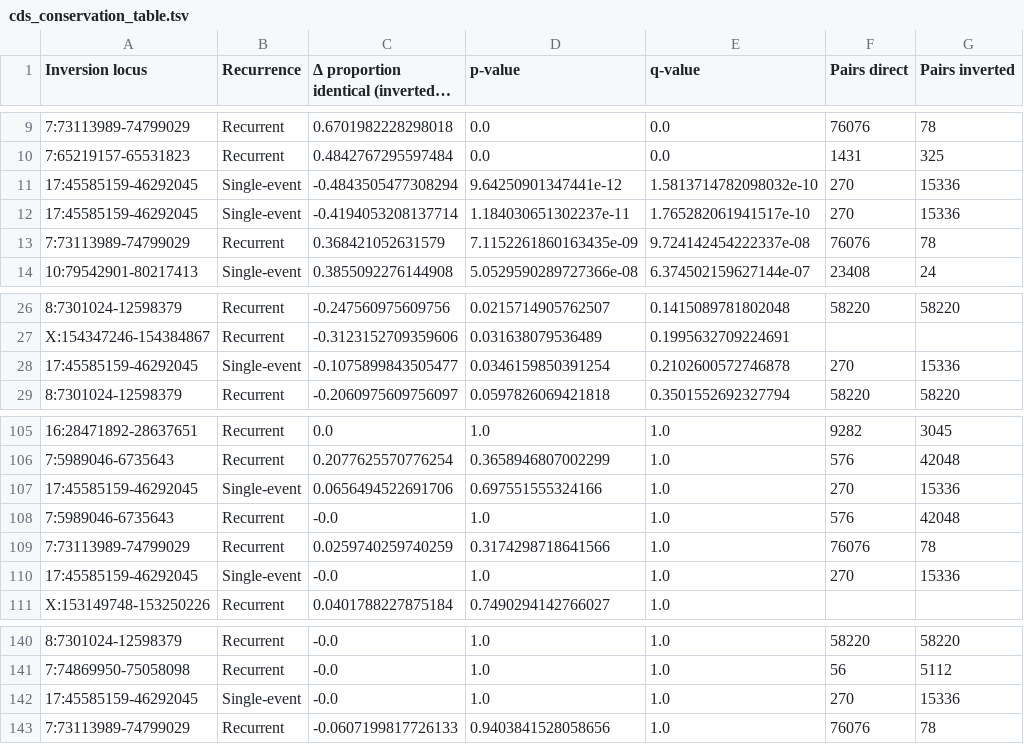
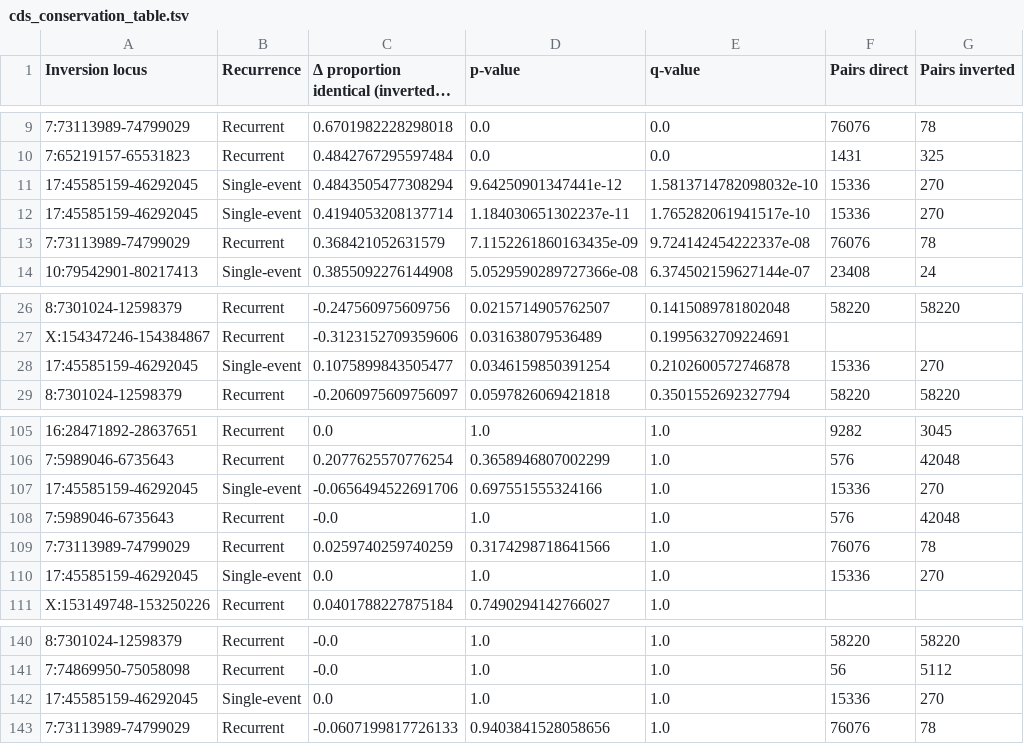
Before and after one commit to SauersML/ferromic, a TSV file: data/cds_conservation_table.tsv, drawn as a sheet; only a part is shown, gaps mark what is left out; long unchanged cells end in …; the diff names each change by its address in the sheet, - before the commit and + after, or states it on an @@ line.

```diff
--- a/data/cds_conservation_table.tsv
+++ b/data/cds_conservation_table.tsv
-C11: -0.4843505477308294
+C11: 0.4843505477308294
-F11:F12 (Pairs direct): 270
+F11:F12 (Pairs direct): 15336
-G11:G12 (Pairs inverted): 15336
+G11:G12 (Pairs inverted): 270
-C12: -0.4194053208137714
+C12: 0.4194053208137714
-C28: -0.1075899843505477
+C28: 0.1075899843505477
-F28 (Pairs direct): 270
+F28 (Pairs direct): 15336
-G28 (Pairs inverted): 15336
+G28 (Pairs inverted): 270
-C107: 0.0656494522691706
+C107: -0.0656494522691706
-F107 (Pairs direct): 270
+F107 (Pairs direct): 15336
-G107 (Pairs inverted): 15336
+G107 (Pairs inverted): 270
-C110: -0.0
+C110: 0.0
-F110 (Pairs direct): 270
+F110 (Pairs direct): 15336
-G110 (Pairs inverted): 15336
+G110 (Pairs inverted): 270
-C142: -0.0
+C142: 0.0
-F142 (Pairs direct): 270
+F142 (Pairs direct): 15336
-G142 (Pairs inverted): 15336
+G142 (Pairs inverted): 270
```
Also changed, not shown: data/best_tagging_snps_qvalues.tsv, data/cds_emm_adjusted.tsv, 18 other files.
